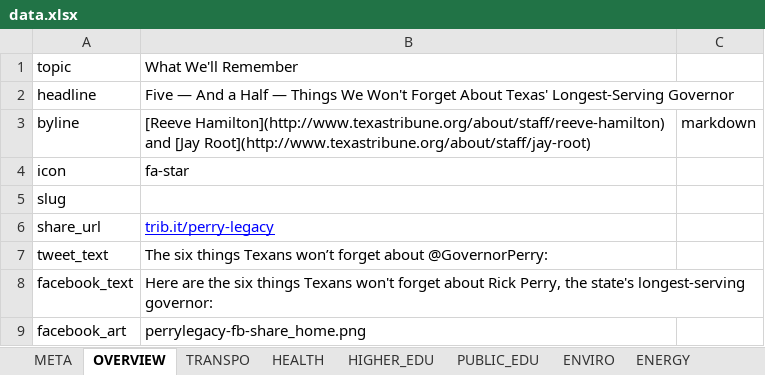
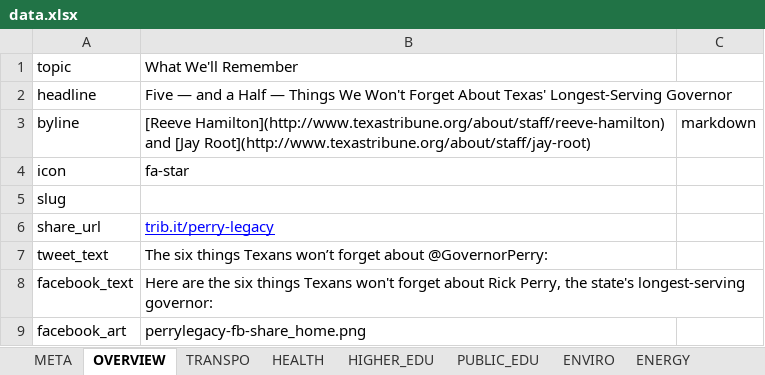
Before and after one commit to texastribune/perry-legacy, an Excel workbook: data.xlsx, sheet OVERVIEW, drawn as a sheet; only a part is shown; values as stored, in another font and other column widths than the file's, no borders; charts and pictures not drawn; the diff names each change by its address in the sheet, - before the commit and + after, or states it on an @@ line.

```diff
--- a/data.xlsx (sheet OVERVIEW)
+++ b/data.xlsx (sheet OVERVIEW)
-B2: Five — And a Half…
+B2: Five — and a Half…
```
Also changed, not shown: sheet ENVIRO, sheet PUBLIC_EDU, sheet JUSTICE, 2 other files.
